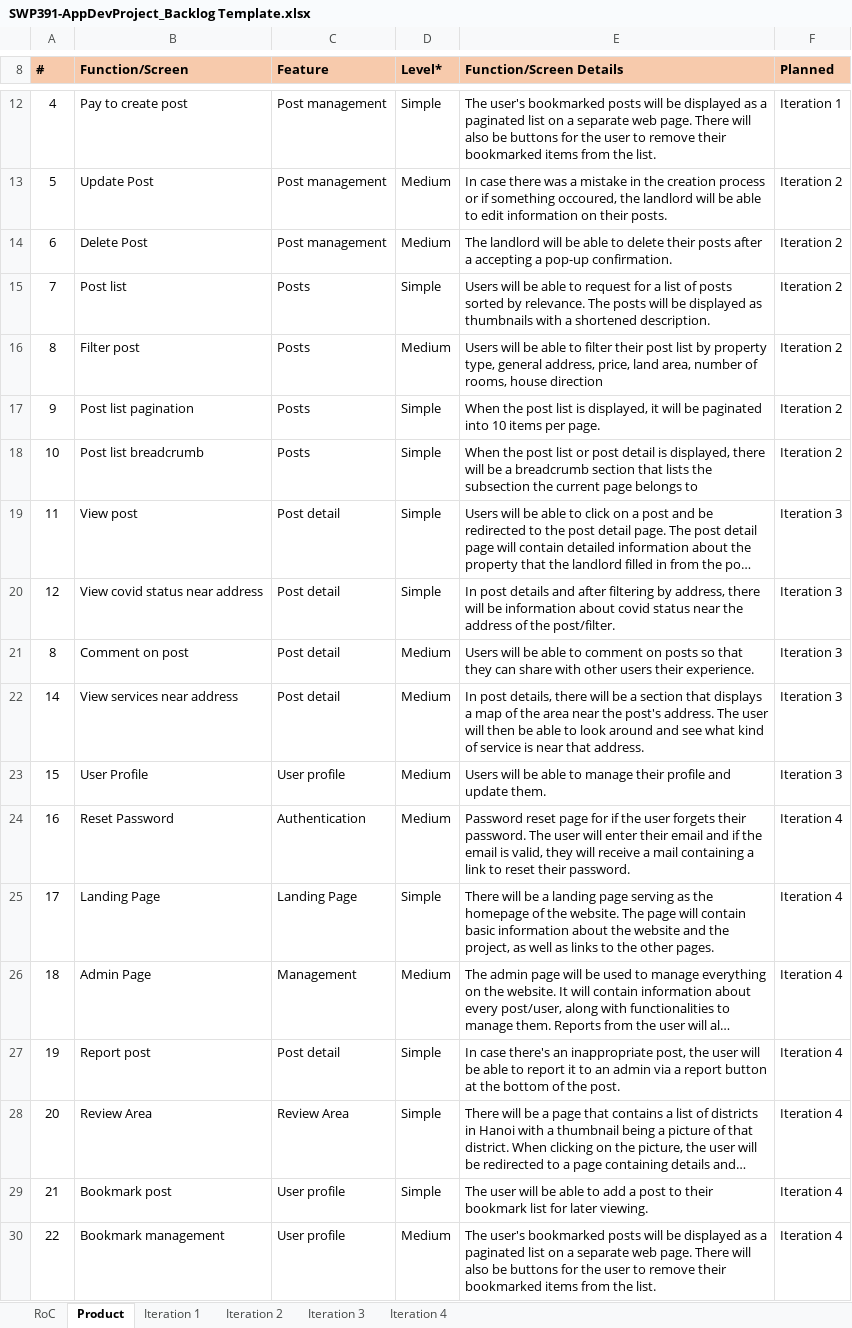
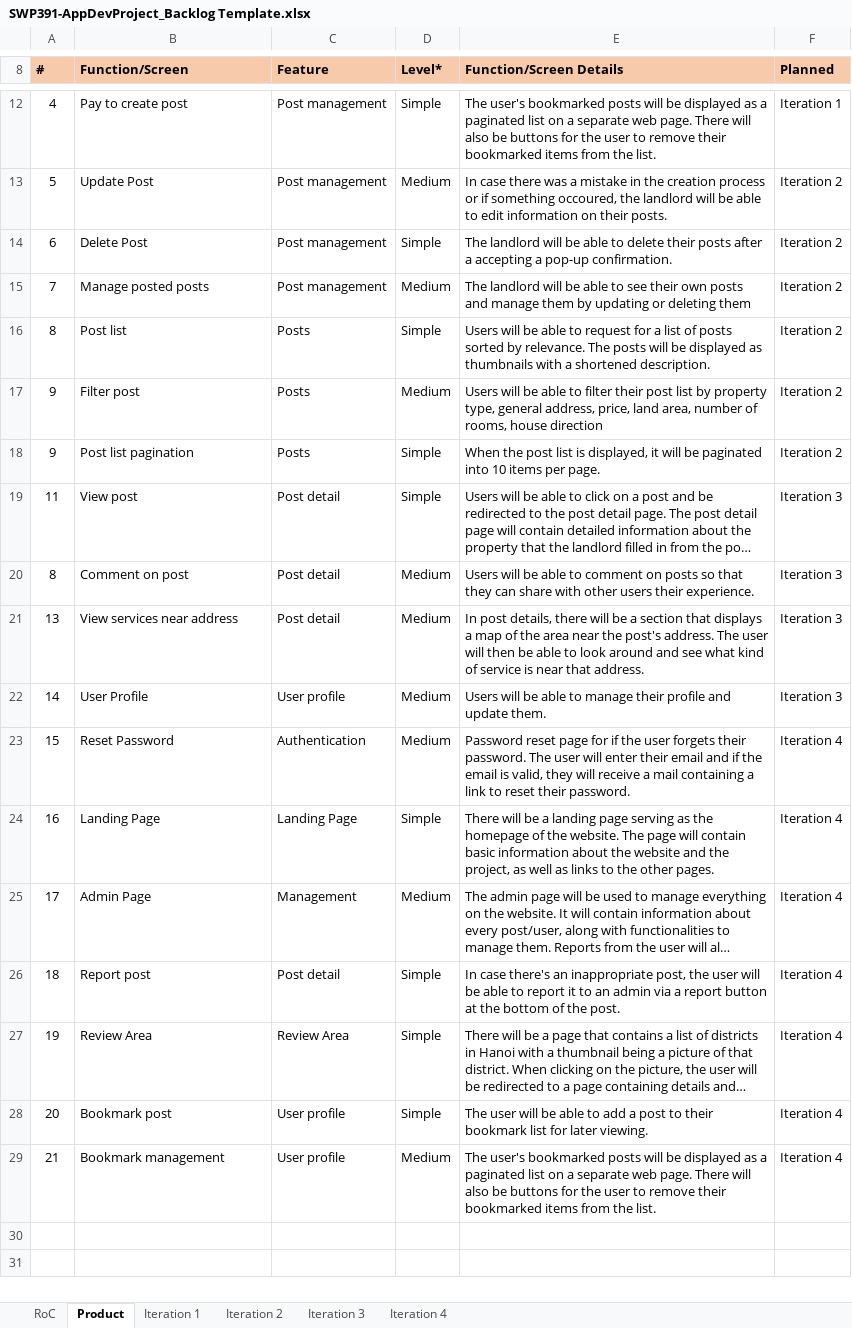
Before and after one commit to anhpthe130515/SWP391_2022, an Excel workbook: Documentation/SWP391-AppDevProject_Backlog Template.xlsx, sheet Product, drawn as a sheet; only a part is shown, gaps mark what is left out; long unchanged cells end in …; values as stored, in another font and other column widths than the file's, no borders; charts and pictures not drawn; removed rows and columns are numbered as before the commit, all else as after; the diff names each change by its address in the sheet, - before the commit and + after, or states it on an @@ line.

```diff
--- a/Documentation/SWP391-AppDevProject_Backlog Template.xlsx (sheet Product)
+++ b/Documentation/SWP391-AppDevProject_Backlog Template.xlsx (sheet Product)
-D14 (Level*): Medium
+D14 (Level*): Simple
+row 15: 7 | Manage posted posts | Post management | Medium | The landlord will be able to see their own posts and manage them by updating or deleting them | Iteration 2
-A16 (#): 7
+A16 (#): 8
-A17 (#): 8
+A17 (#): 9
-row 18: 10 | Post list breadcrumb | Posts | Simple | When the post list or post detail is displayed, there will be a breadcrumb section that lists the subsection the current page belongs to | Iteration 2
-row 20: 12 | View covid status near address | Post detail | Simple | In post details and after filtering by address, there will be information about covid status near the address of the post/filter. | Iteration 3
-A21 (#): 14
+A21 (#): 13
-A22 (#): 15
+A22 (#): 14
-A23 (#): 16
+A23 (#): 15
-A24 (#): 17
+A24 (#): 16
-A25 (#): 18
+A25 (#): 17
-A26 (#): 19
+A26 (#): 18
-A27 (#): 20
+A27 (#): 19
-A28 (#): 21
+A28 (#): 20
-A29 (#): 22
+A29 (#): 21
```
Also changed, not shown: sheet Iteration 4, sheet Iteration 3, sheet Iteration 2, sheet Iteration 1, formulas that keep their value, 5 other files.
